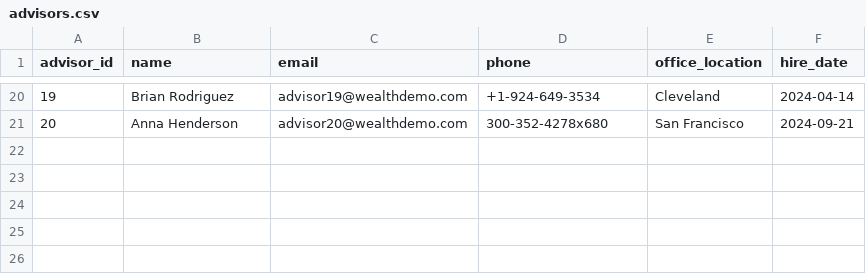
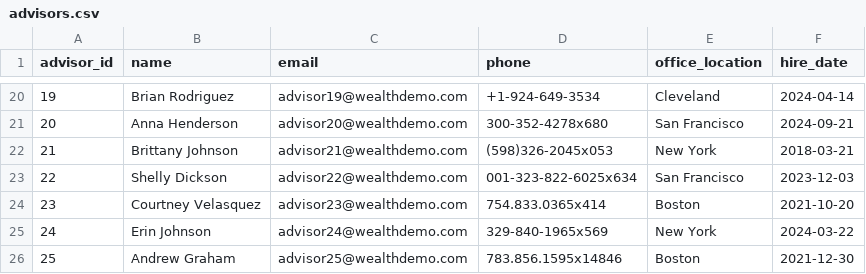
Before and after one commit to flowerloaf/wealth-management-db, a CSV file: data/advisors.csv, drawn as a sheet; only a part is shown, gaps mark what is left out; the diff names each change by its address in the sheet, - before the commit and + after, or states it on an @@ line.

```diff
--- a/data/advisors.csv
+++ b/data/advisors.csv
+row 22: 21 | Brittany Johnson | advisor21@wealthdemo.com | (598)326-2045x053 | New York | 2018-03-21
+row 23: 22 | Shelly Dickson | advisor22@wealthdemo.com | 001-323-822-6025x634 | San Francisco | 2023-12-03
+row 24: 23 | Courtney Velasquez | advisor23@wealthdemo.com | 754.833.0365x414 | Boston | 2021-10-20
+row 25: 24 | Erin Johnson | advisor24@wealthdemo.com | 329-840-1965x569 | New York | 2024-03-22
+row 26: 25 | Andrew Graham | advisor25@wealthdemo.com | 783.856.1595x14846 | Boston | 2021-12-30
```
Also changed, not shown: 5 other files.
